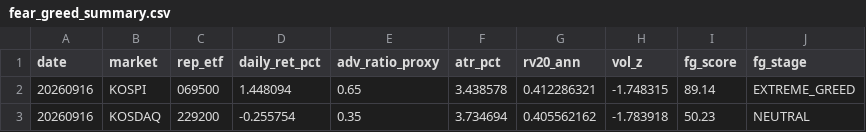
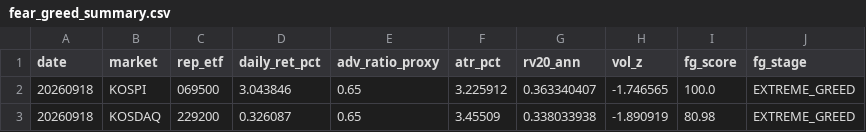
Before and after one commit to jsinvest/dashboard, a CSV file: market-analysis/fear_greed_summary.csv, drawn as a sheet.

```diff
--- a/market-analysis/fear_greed_summary.csv
+++ b/market-analysis/fear_greed_summary.csv
@@ -1,3 +1,3 @@
 date,market,rep_etf,daily_ret_pct,adv_ratio_proxy,atr_pct,rv20_ann,vol_z,fg_score,fg_stage
-20260916,KOSPI,069500,1.448094,0.65,3.438578,0.412286321,-1.748315,89.14,EXTREME_GREED
-20260916,KOSDAQ,229200,-0.255754,0.35,3.734694,0.405562162,-1.783918,50.23,NEUTRAL
+20260918,KOSPI,069500,3.043846,0.65,3.225912,0.363340407,-1.746565,100.0,EXTREME_GREED
+20260918,KOSDAQ,229200,0.326087,0.65,3.45509,0.338033938,-1.890919,80.98,EXTREME_GREED
```
Also changed, not shown: market-analysis/kosdaq_adr.csv, market-analysis/kospi_adr.csv, 34 other files.
